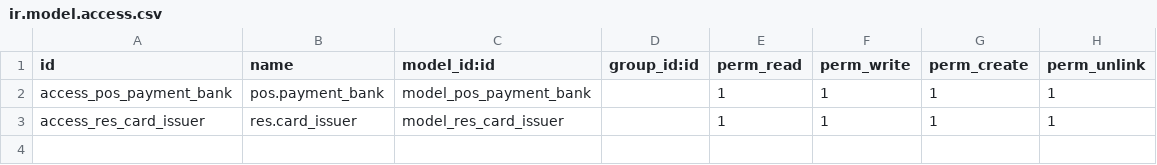
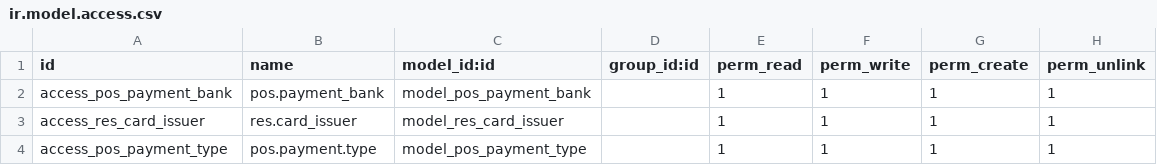
Before and after one commit to open-synergy/opnsynid-pos, a CSV file: pos_card_payment_info/security/ir.model.access.csv, drawn as a sheet.

```diff
--- a/pos_card_payment_info/security/ir.model.access.csv
+++ b/pos_card_payment_info/security/ir.model.access.csv
@@ -3 +3,2 @@ access_pos_payment_bank,pos.payment_bank,model_pos_payment_bank,,1,1,1,1
 access_res_card_issuer,res.card_issuer,model_res_card_issuer,,1,1,1,1
+access_pos_payment_type,pos.payment.type,model_pos_payment_type,,1,1,1,1
```
Also changed, not shown: 11 other files.
